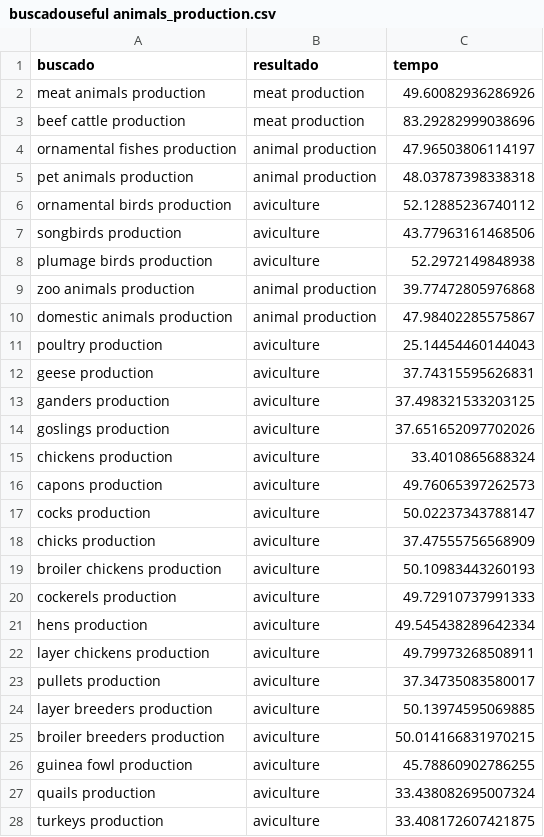
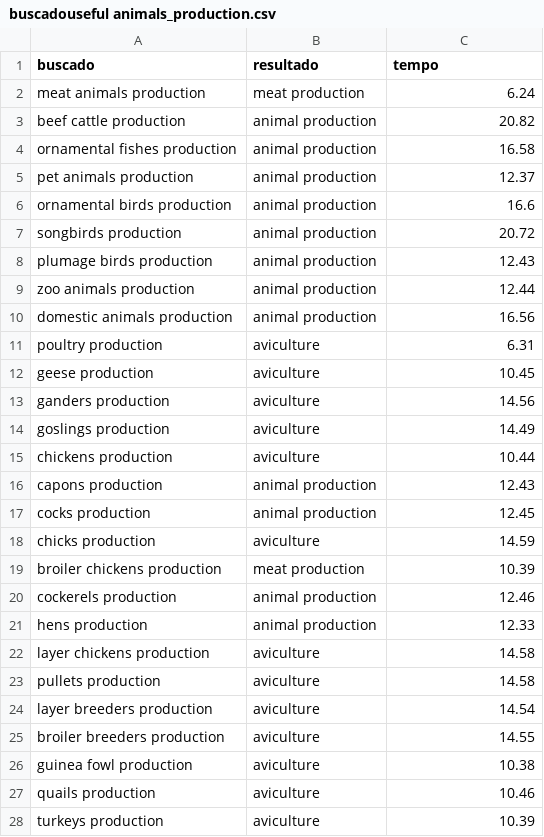
Before and after one commit to manuelfernandezmiguez/TFG_Agrovoc, a CSV file: csvs/buscadouseful animals_production.csv, drawn as a sheet; only a part is shown; the diff covers the shown part only.

```diff
--- a/csvs/buscadouseful animals_production.csv
+++ b/csvs/buscadouseful animals_production.csv
@@ -1,28 +1,28 @@
 buscado,resultado,tempo
-meat animals production,meat production,49.60082936286926
-beef cattle production,meat production,83.29282999038696
-ornamental fishes production,animal production,47.96503806114197
-pet animals production,animal production,48.03787398338318
-ornamental birds production,aviculture,52.12885236740112
-songbirds production,aviculture,43.77963161468506
-plumage birds production,aviculture,52.2972149848938
-zoo animals production,animal production,39.77472805976868
-domestic animals production,animal production,47.98402285575867
-poultry production,aviculture,25.14454460144043
-geese production,aviculture,37.74315595626831
-ganders production,aviculture,37.498321533203125
-goslings production,aviculture,37.651652097702026
-chickens production,aviculture,33.4010865688324
-capons production,aviculture,49.76065397262573
-cocks production,aviculture,50.02237343788147
-chicks production,aviculture,37.47555756568909
-broiler chickens production,aviculture,50.10983443260193
-cockerels production,aviculture,49.72910737991333
-hens production,aviculture,49.545438289642334
-layer chickens production,aviculture,49.79973268508911
-pullets production,aviculture,37.34735083580017
-layer breeders production,aviculture,50.13974595069885
-broiler breeders production,aviculture,50.014166831970215
-guinea fowl production,aviculture,45.78860902786255
-quails production,aviculture,33.438082695007324
-turkeys production,aviculture,33.408172607421875
+meat animals production,meat production,6.24
+beef cattle production,animal production,20.82
+ornamental fishes production,animal production,16.58
+pet animals production,animal production,12.37
+ornamental birds production,animal production,16.6
+songbirds production,animal production,20.72
+plumage birds production,animal production,12.43
+zoo animals production,animal production,12.44
+domestic animals production,animal production,16.56
+poultry production,aviculture,6.31
+geese production,aviculture,10.45
+ganders production,aviculture,14.56
+goslings production,aviculture,14.49
+chickens production,aviculture,10.44
+capons production,animal production,12.43
+cocks production,animal production,12.45
+chicks production,aviculture,14.59
+broiler chickens production,meat production,10.39
+cockerels production,animal production,12.46
+hens production,animal production,12.33
+layer chickens production,aviculture,14.58
+pullets production,aviculture,14.58
+layer breeders production,aviculture,14.54
+broiler breeders production,aviculture,14.55
+guinea fowl production,aviculture,10.38
+quails production,aviculture,10.46
+turkeys production,aviculture,10.39
```
Also changed, not shown: 137 edited cells elsewhere in this file, csvs/buscadouseful animals_housing.csv, csvs/useful insects.csv, 27 other files.
